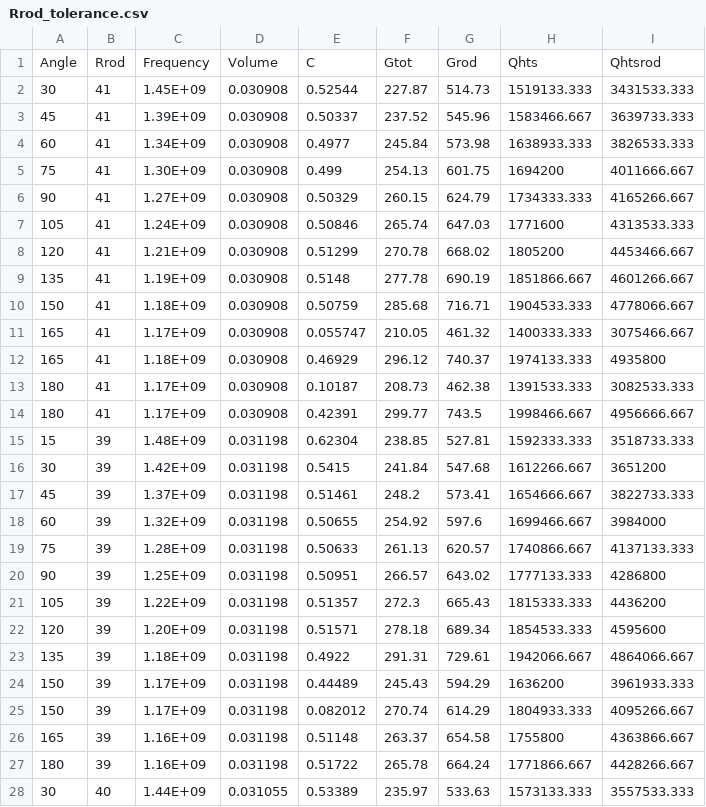
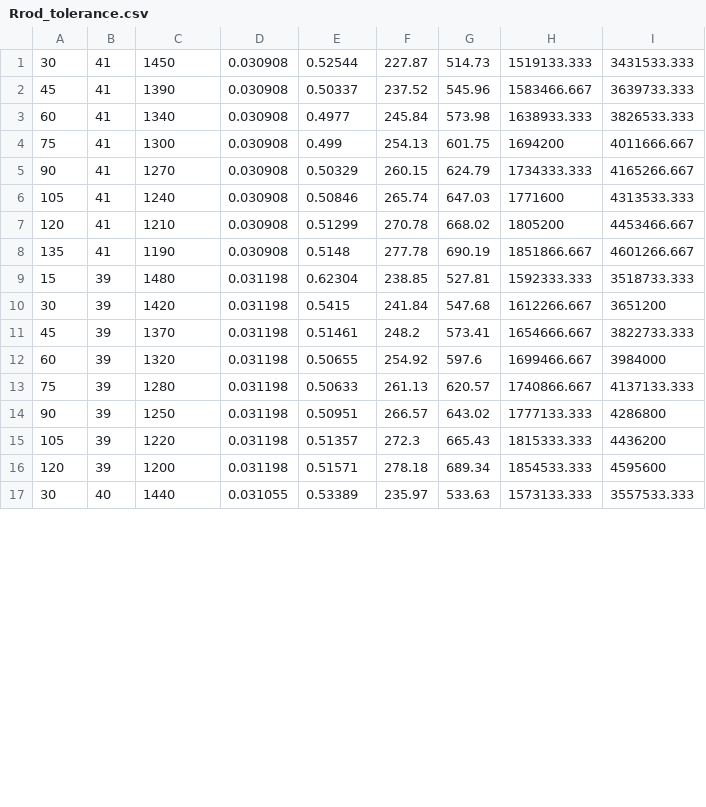
Before and after one commit to peanutflavorbean/CAPP, a CSV file: Rrod_tolerance.csv, drawn as a sheet; only a part is shown; the diff covers the shown part only.

```diff
--- a/Rrod_tolerance.csv
+++ b/Rrod_tolerance.csv
@@ -1,28 +1,17 @@
-Angle,Rrod,Frequency,Volume,C,Gtot,Grod,Qhts,Qhtsrod
-30,41,1.45E+09,0.030908,0.52544,227.87,514.73,1519133.333,3431533.333
-45,41,1.39E+09,0.030908,0.50337,237.52,545.96,1583466.667,3639733.333
-60,41,1.34E+09,0.030908,0.4977,245.84,573.98,1638933.333,3826533.333
-75,41,1.30E+09,0.030908,0.499,254.13,601.75,1694200,4011666.667
-90,41,1.27E+09,0.030908,0.50329,260.15,624.79,1734333.333,4165266.667
-105,41,1.24E+09,0.030908,0.50846,265.74,647.03,1771600,4313533.333
-120,41,1.21E+09,0.030908,0.51299,270.78,668.02,1805200,4453466.667
-135,41,1.19E+09,0.030908,0.5148,277.78,690.19,1851866.667,4601266.667
-150,41,1.18E+09,0.030908,0.50759,285.68,716.71,1904533.333,4778066.667
-165,41,1.17E+09,0.030908,0.055747,210.05,461.32,1400333.333,3075466.667
-165,41,1.18E+09,0.030908,0.46929,296.12,740.37,1974133.333,4935800
-180,41,1.17E+09,0.030908,0.10187,208.73,462.38,1391533.333,3082533.333
-180,41,1.17E+09,0.030908,0.42391,299.77,743.5,1998466.667,4956666.667
-15,39,1.48E+09,0.031198,0.62304,238.85,527.81,1592333.333,3518733.333
-30,39,1.42E+09,0.031198,0.5415,241.84,547.68,1612266.667,3651200
-45,39,1.37E+09,0.031198,0.51461,248.2,573.41,1654666.667,3822733.333
-60,39,1.32E+09,0.031198,0.50655,254.92,597.6,1699466.667,3984000
-75,39,1.28E+09,0.031198,0.50633,261.13,620.57,1740866.667,4137133.333
-90,39,1.25E+09,0.031198,0.50951,266.57,643.02,1777133.333,4286800
-105,39,1.22E+09,0.031198,0.51357,272.3,665.43,1815333.333,4436200
-120,39,1.20E+09,0.031198,0.51571,278.18,689.34,1854533.333,4595600
-135,39,1.18E+09,0.031198,0.4922,291.31,729.61,1942066.667,4864066.667
-150,39,1.17E+09,0.031198,0.44489,245.43,594.29,1636200,3961933.333
-150,39,1.17E+09,0.031198,0.082012,270.74,614.29,1804933.333,4095266.667
-165,39,1.16E+09,0.031198,0.51148,263.37,654.58,1755800,4363866.667
-180,39,1.16E+09,0.031198,0.51722,265.78,664.24,1771866.667,4428266.667
-30,40,1.44E+09,0.031055,0.53389,235.97,533.63,1573133.333,3557533.333
+30,41,1450,0.030908,0.52544,227.87,514.73,1519133.333,3431533.333
+45,41,1390,0.030908,0.50337,237.52,545.96,1583466.667,3639733.333
+60,41,1340,0.030908,0.4977,245.84,573.98,1638933.333,3826533.333
+75,41,1300,0.030908,0.499,254.13,601.75,1694200,4011666.667
+90,41,1270,0.030908,0.50329,260.15,624.79,1734333.333,4165266.667
+105,41,1240,0.030908,0.50846,265.74,647.03,1771600,4313533.333
+120,41,1210,0.030908,0.51299,270.78,668.02,1805200,4453466.667
+135,41,1190,0.030908,0.5148,277.78,690.19,1851866.667,4601266.667
+15,39,1480,0.031198,0.62304,238.85,527.81,1592333.333,3518733.333
+30,39,1420,0.031198,0.5415,241.84,547.68,1612266.667,3651200
+45,39,1370,0.031198,0.51461,248.2,573.41,1654666.667,3822733.333
+60,39,1320,0.031198,0.50655,254.92,597.6,1699466.667,3984000
+75,39,1280,0.031198,0.50633,261.13,620.57,1740866.667,4137133.333
+90,39,1250,0.031198,0.50951,266.57,643.02,1777133.333,4286800
+105,39,1220,0.031198,0.51357,272.3,665.43,1815333.333,4436200
+120,39,1200,0.031198,0.51571,278.18,689.34,1854533.333,4595600
+30,40,1440,0.031055,0.53389,235.97,533.63,1573133.333,3557533.333
```
Also changed, not shown: 6 removed rows and 7 edited cells elsewhere in this file, 1 other file.
